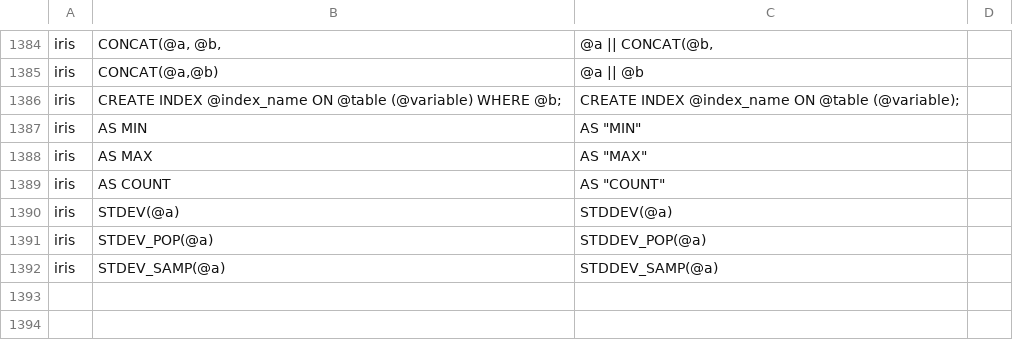
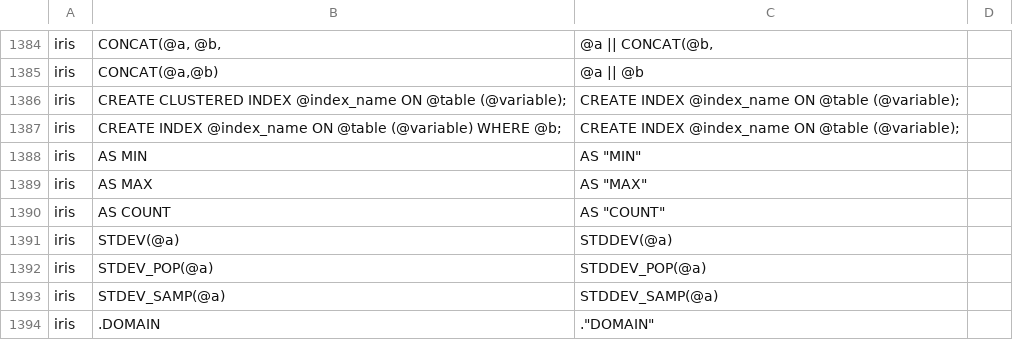
Before and after one commit to intersystems-ib/SqlRender, a CSV file: inst/csv/replacementPatterns.csv, drawn as a sheet; only a part is shown, gaps mark what is left out; the diff names each change by its address in the sheet, - before the commit and + after, or states it on an @@ line.

Commit message:
add reserved word DOMAIN, drop CLUSTERED

```diff
--- a/inst/csv/replacementPatterns.csv
+++ b/inst/csv/replacementPatterns.csv
+row 1386: iris | CREATE CLUSTERED INDEX @index_name ON @table (@variable); | CREATE INDEX @index_name ON @table (@variable);
+row 1394: iris | .DOMAIN | ."DOMAIN"
```
